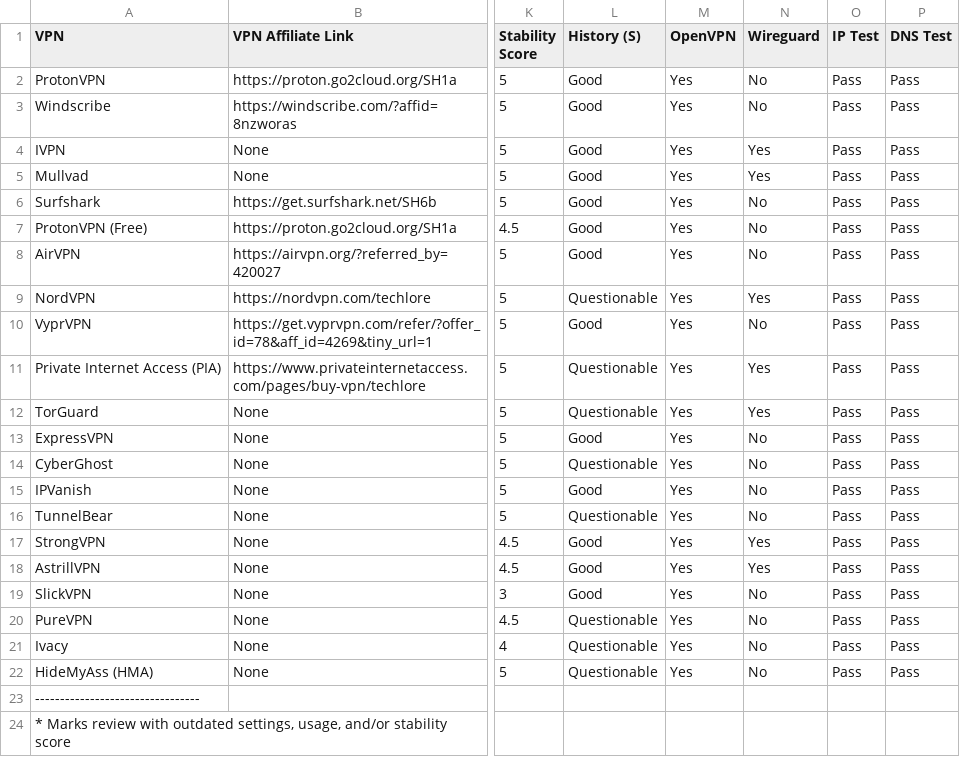
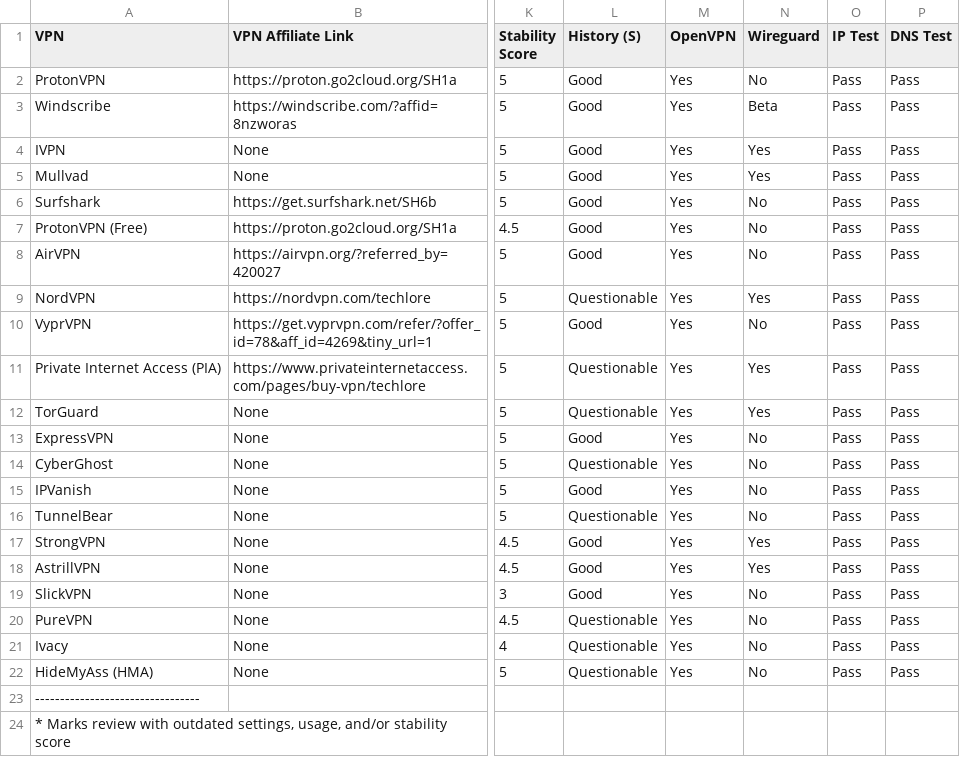
Before and after one commit to techlore/VPN-reviews, a CSV file: VPNchart.csv, drawn as a sheet; only a part is shown, gaps mark what is left out; the diff names each change by its address in the sheet, - before the commit and + after, or states it on an @@ line.

Commit message:
Windscribe WireGuard in Beta

```diff
--- a/VPNchart.csv
+++ b/VPNchart.csv
-N3 (Wireguard): No
+N3 (Wireguard): Beta
```
